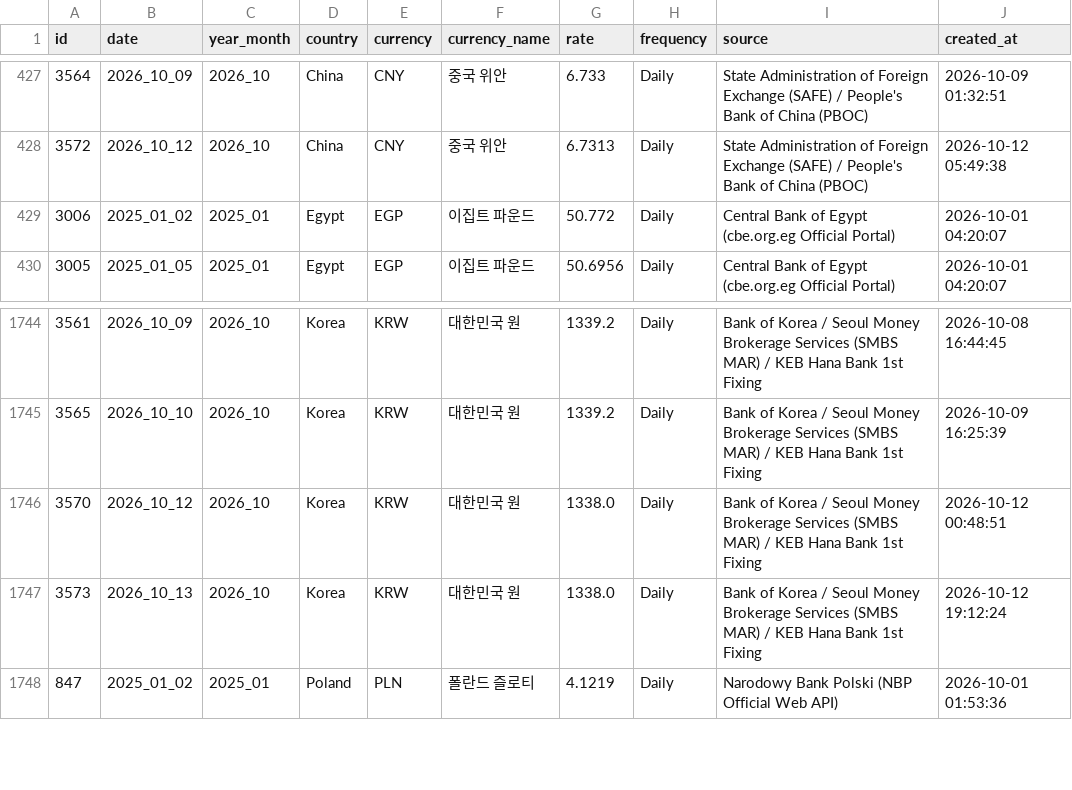
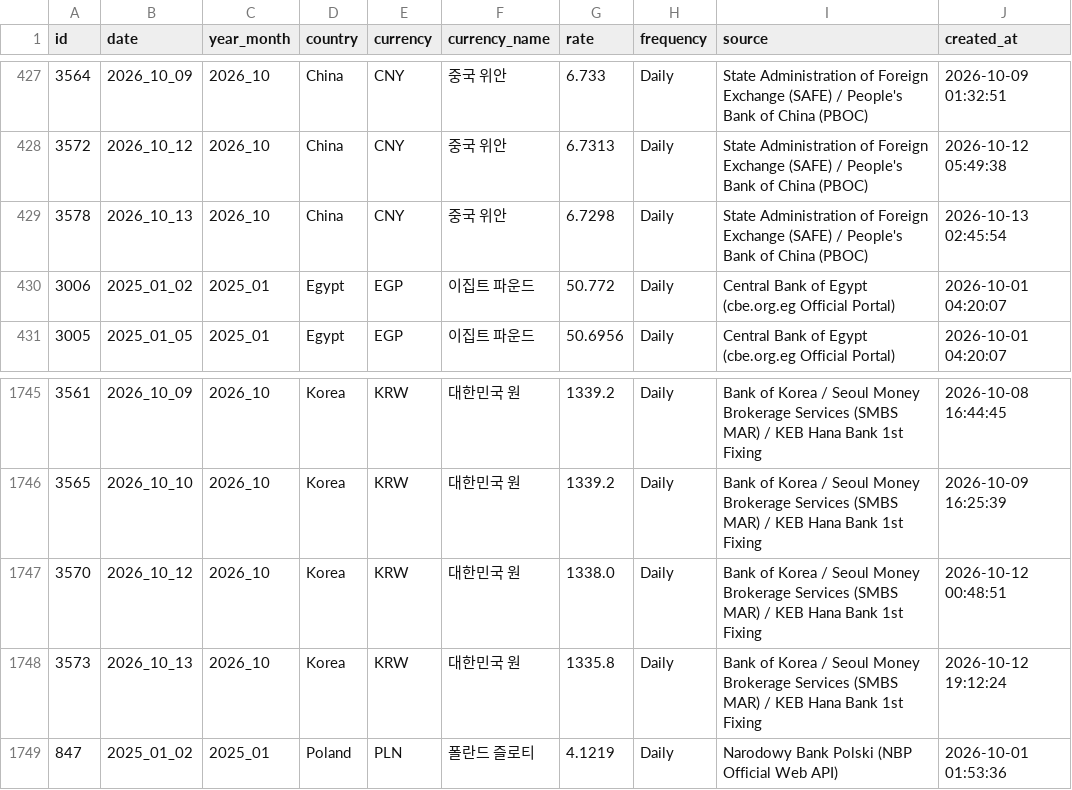
Before and after one commit to munani82/central_bank_exchange_rates, a CSV file: secondary_data/cleaned_exchange_rates.csv, drawn as a sheet; only a part is shown, gaps mark what is left out.

```diff
--- a/secondary_data/cleaned_exchange_rates.csv
+++ b/secondary_data/cleaned_exchange_rates.csv
@@ -428,2 +428,3 @@
 3572,2026_10_12,2026_10,China,CNY,중국 위안,6.7313,Daily,State Administration of Foreign Exchange (SAFE) / People's Bank of China (PBOC),2026-10-12 05:49:38
+3578,2026_10_13,2026_10,China,CNY,중국 위안,6.7298,Daily,State Administration of Foreign Exchange (SAFE) / People's Bank of China (PBOC),2026-10-13 02:45:54
 3006,2025_01_02,2025_01,Egypt,EGP,이집트 파운드,50.772,Daily,Central Bank of Egypt (cbe.org.eg Official Portal),2026-10-01 04:20:07
@@ -1746,3 +1747,3 @@
 3570,2026_10_12,2026_10,Korea,KRW,대한민국 원,1338.0,Daily,Bank of Korea / Seoul Money Brokerage Services (SMBS MAR) / KEB Hana Bank 1st Fixing,2026-10-12 00:48:51
-3573,2026_10_13,2026_10,Korea,KRW,대한민국 원,1338.0,Daily,Bank of Korea / Seoul Money Brokerage Services (SMBS MAR) / KEB Hana Bank 1st Fixing,2026-10-12 19:12:24
+3573,2026_10_13,2026_10,Korea,KRW,대한민국 원,1335.8,Daily,Bank of Korea / Seoul Money Brokerage Services (SMBS MAR) / KEB Hana Bank 1st Fixing,2026-10-12 19:12:24
 847,2025_01_02,2025_01,Poland,PLN,폴란드 즐로티,4.1219,Daily,Narodowy Bank Polski (NBP Official Web API),2026-10-01 01:53:36
```
Also changed, not shown: 9 other files.
